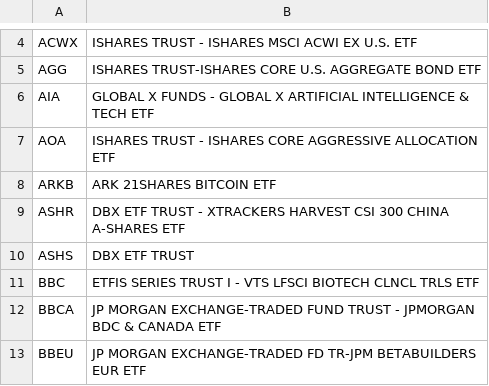
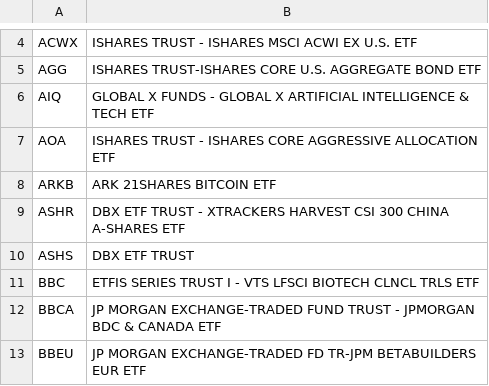
Before and after one commit to madhavtummala/roboTrade, a CSV file: tradable_etfs.csv, drawn as a sheet; only a part is shown, gaps mark what is left out.

```diff
--- a/tradable_etfs.csv
+++ b/tradable_etfs.csv
@@ -5,3 +5,3 @@ ACWX,ISHARES TRUST - ISHARES MSCI ACWI EX U.S. ETF
 AGG,ISHARES TRUST-ISHARES CORE U.S. AGGREGATE BOND ETF
-AIA,GLOBAL X FUNDS - GLOBAL X ARTIFICIAL INTELLIGENCE & TECH ETF
+AIQ,GLOBAL X FUNDS - GLOBAL X ARTIFICIAL INTELLIGENCE & TECH ETF
 AOA,ISHARES TRUST - ISHARES CORE AGGRESSIVE ALLOCATION ETF
```
Also changed, not shown: tradable_universe.csv, 42 other files.
